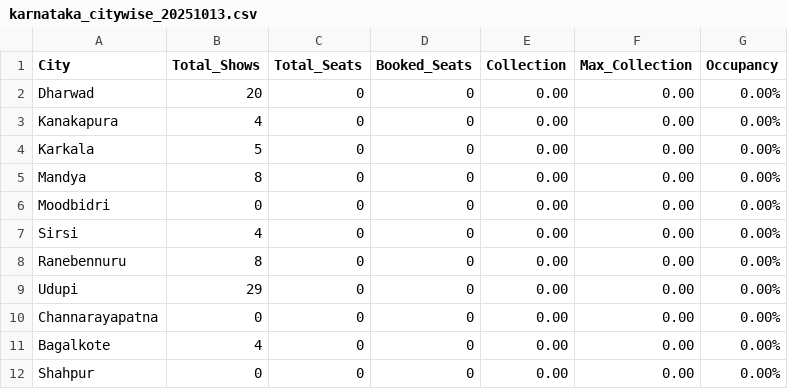
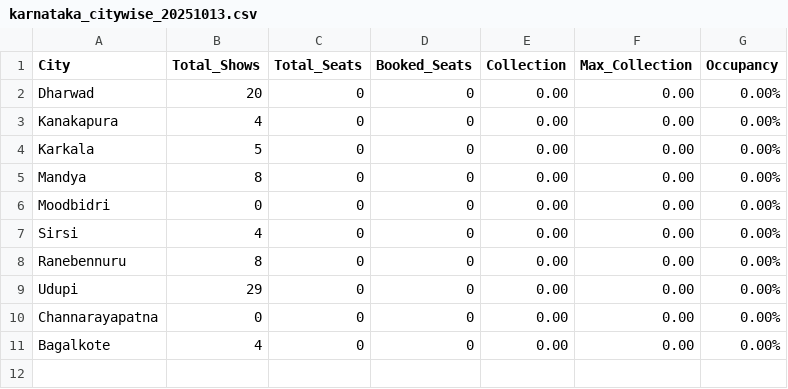
Before and after one commit to Cinemadata/Bms_Karnataka, a CSV file: output_karnataka/karnataka_citywise_20251013.csv, drawn as a sheet; the diff names each change by its address in the sheet, - before the commit and + after, or states it on an @@ line.

```diff
--- a/output_karnataka/karnataka_citywise_20251013.csv
+++ b/output_karnataka/karnataka_citywise_20251013.csv
-row 12: Shahpur | 0 | 0 | 0 | 0.00 | 0.00 | 0.00%
```
Also changed, not shown: output_karnataka/karnataka_citywise.csv, output_karnataka/karnataka_showwise_20251013.csv, 5 other files.
